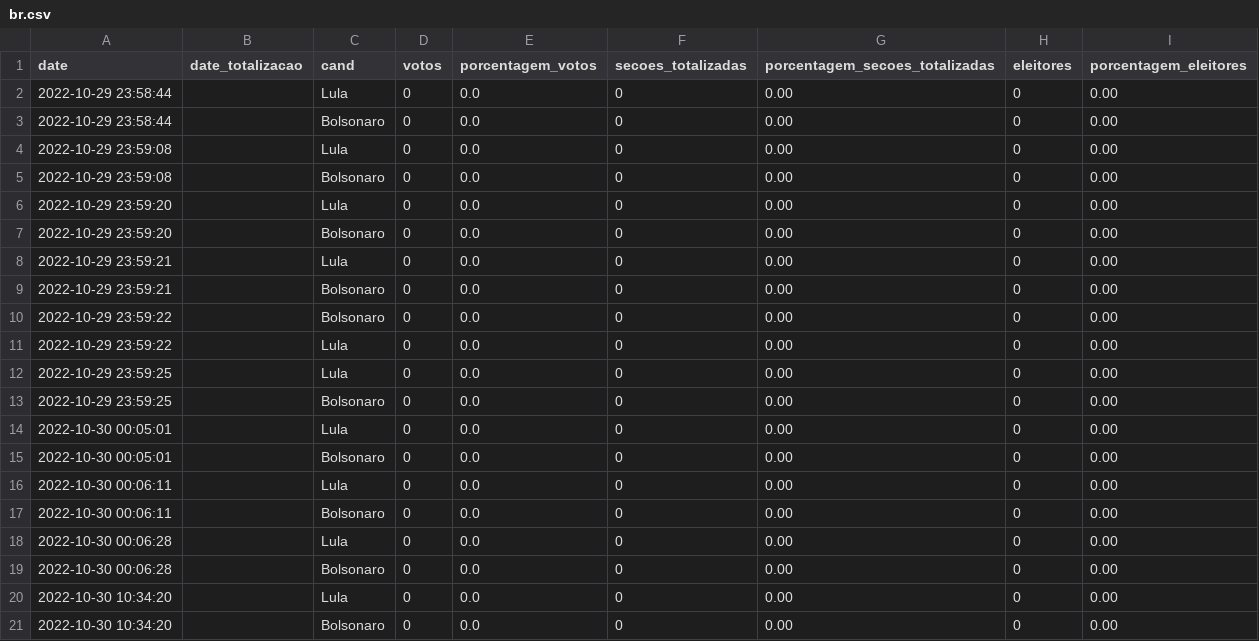
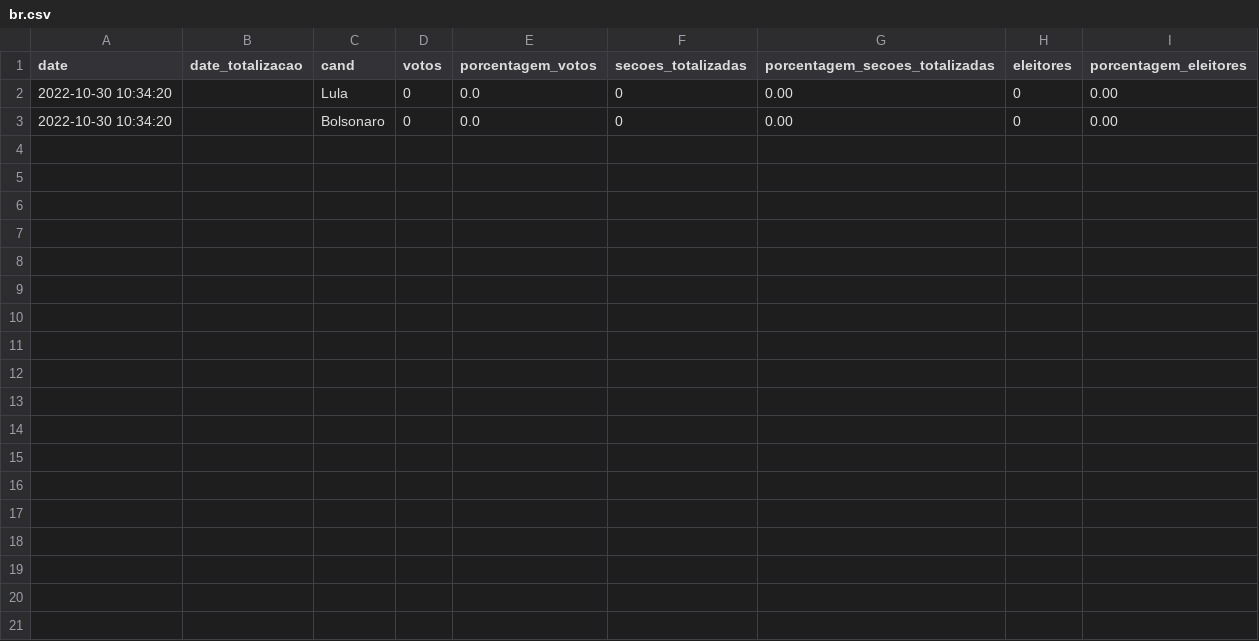
Before and after one commit to wcota/br_eleicoes_2022_2T, a CSV file: br.csv, drawn as a sheet; the diff names each change by its address in the sheet, - before the commit and + after, or states it on an @@ line.

Commit message:
update data

```diff
--- a/br.csv
+++ b/br.csv
-row 2: 2022-10-29 23:58:44 |  | Lula | 0 | 0.0 | 0 | 0.00 | 0 | 0.00
-row 3: 2022-10-29 23:58:44 |  | Bolsonaro | 0 | 0.0 | 0 | 0.00 | 0 | 0.00
-row 4: 2022-10-29 23:59:08 |  | Lula | 0 | 0.0 | 0 | 0.00 | 0 | 0.00
-row 5: 2022-10-29 23:59:08 |  | Bolsonaro | 0 | 0.0 | 0 | 0.00 | 0 | 0.00
-row 6: 2022-10-29 23:59:20 |  | Lula | 0 | 0.0 | 0 | 0.00 | 0 | 0.00
-row 7: 2022-10-29 23:59:20 |  | Bolsonaro | 0 | 0.0 | 0 | 0.00 | 0 | 0.00
-row 8: 2022-10-29 23:59:21 |  | Lula | 0 | 0.0 | 0 | 0.00 | 0 | 0.00
-row 9: 2022-10-29 23:59:21 |  | Bolsonaro | 0 | 0.0 | 0 | 0.00 | 0 | 0.00
-row 10: 2022-10-29 23:59:22 |  | Bolsonaro | 0 | 0.0 | 0 | 0.00 | 0 | 0.00
-row 11: 2022-10-29 23:59:22 |  | Lula | 0 | 0.0 | 0 | 0.00 | 0 | 0.00
-row 12: 2022-10-29 23:59:25 |  | Lula | 0 | 0.0 | 0 | 0.00 | 0 | 0.00
-row 13: 2022-10-29 23:59:25 |  | Bolsonaro | 0 | 0.0 | 0 | 0.00 | 0 | 0.00
-row 14: 2022-10-30 00:05:01 |  | Lula | 0 | 0.0 | 0 | 0.00 | 0 | 0.00
-row 15: 2022-10-30 00:05:01 |  | Bolsonaro | 0 | 0.0 | 0 | 0.00 | 0 | 0.00
-row 16: 2022-10-30 00:06:11 |  | Lula | 0 | 0.0 | 0 | 0.00 | 0 | 0.00
-row 17: 2022-10-30 00:06:11 |  | Bolsonaro | 0 | 0.0 | 0 | 0.00 | 0 | 0.00
-row 18: 2022-10-30 00:06:28 |  | Lula | 0 | 0.0 | 0 | 0.00 | 0 | 0.00
-row 19: 2022-10-30 00:06:28 |  | Bolsonaro | 0 | 0.0 | 0 | 0.00 | 0 | 0.00
```
Also changed, not shown: pa_extra.csv, pb.csv, 8 other files.
